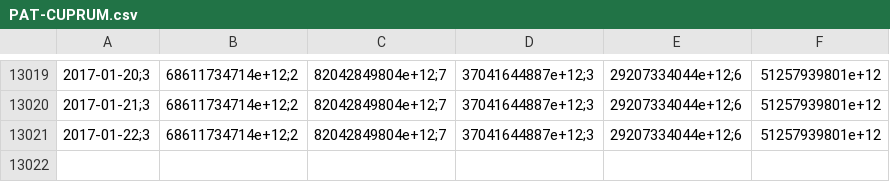
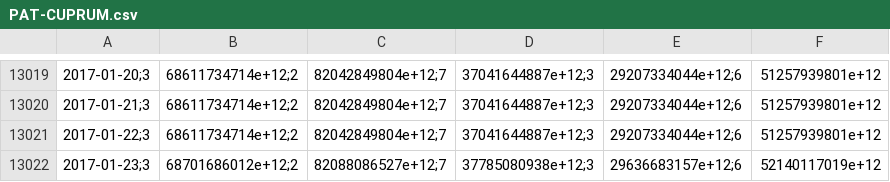
Before and after one commit to collabmarket/data_afp, a CSV file: data/PAT-CUPRUM.csv, drawn as a sheet; only a part is shown, gaps mark what is left out; the diff names each change by its address in the sheet, - before the commit and + after, or states it on an @@ line.

```diff
--- a/data/PAT-CUPRUM.csv
+++ b/data/PAT-CUPRUM.csv
+row 13022: 2017-01-23;3 | 68701686012e+12;2 | 82088086527e+12;7 | 37785080938e+12;3 | 29636683157e+12;6 | 52140117019e+12
```
Also changed, not shown: data/PAT-HABITAT.csv, data/PAT-MODELO.csv, 16 other files.
